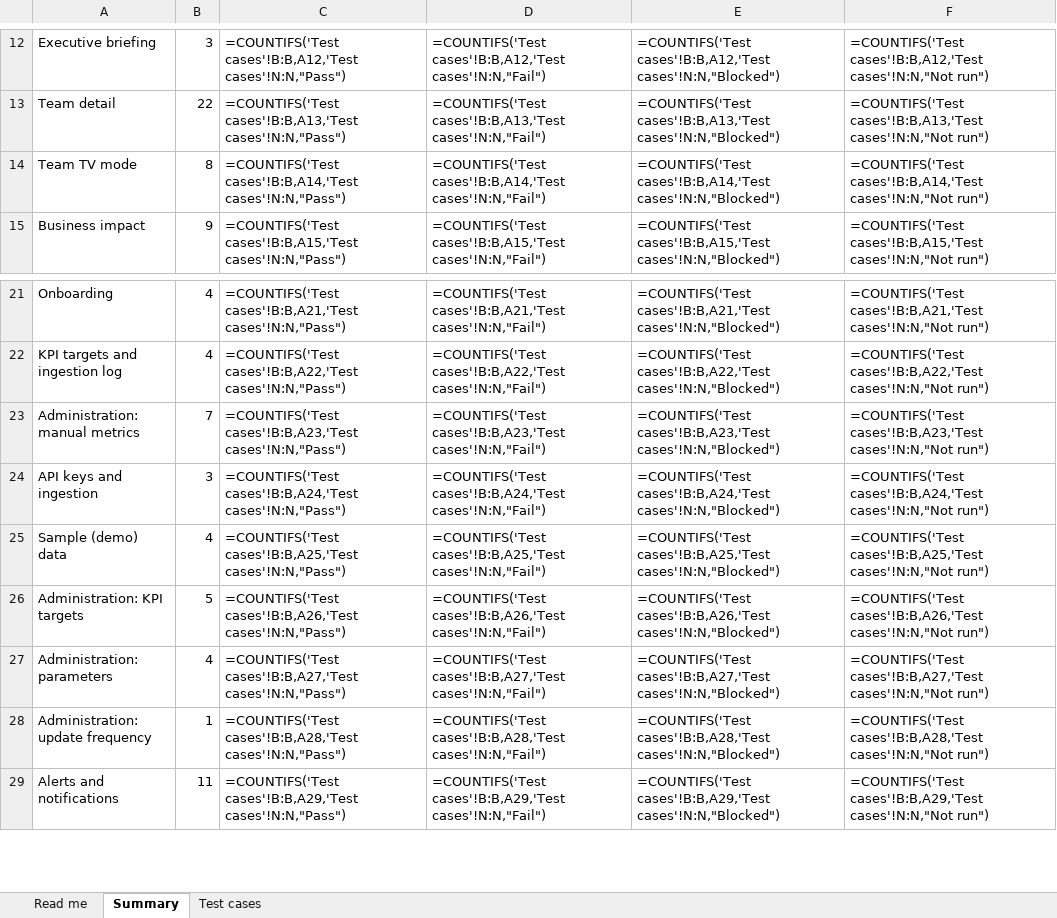
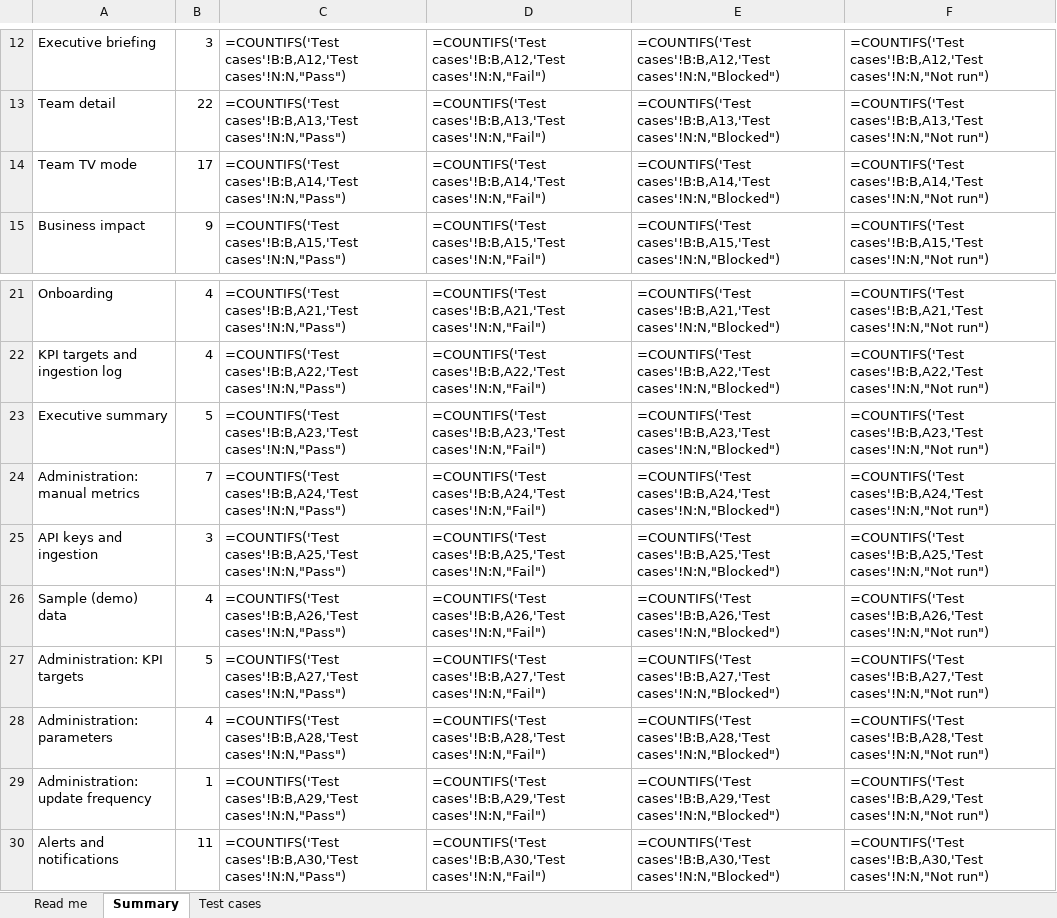
Before and after one commit to therevelator/irongate-qa-navigator-platform, an Excel workbook: docs/testing/MANUAL_TEST_CASES.xlsx, sheet Summary, drawn as a sheet; only a part is shown, gaps mark what is left out; values as stored, in another font and other column widths than the file's, no borders; formulas without a stored value are shown as written; addresses are those after the commit; the diff covers the shown part only; the diff names each change by its address in the sheet, - before the commit and + after, or states it on an @@ line.

```diff
--- a/docs/testing/MANUAL_TEST_CASES.xlsx (sheet Summary)
+++ b/docs/testing/MANUAL_TEST_CASES.xlsx (sheet Summary)
-B14: 8
+B14: 17
+row 23: Executive summary | 5 | =COUNTIFS('Test cases'!B:B,A23,'Test cases'!N:N,"Pass") | =COUNTIFS('Test cases'!B:B,A23,'Test cases'!N:N,"Fail") | =COUNTIFS('Test cases'!B:B,A23,'Test cases'!N:N,"Blocked") | =COUNTIFS('Test cases'!B:B,A23,'Test cases'!N:N,"Not run")
-C24: =COUNTIFS('Test cases'!B:B,A23,'Test cases'!N:N,"Pass")
+C24: =COUNTIFS('Test cases'!B:B,A24,'Test cases'!N:N,"Pass")
-D24: =COUNTIFS('Test cases'!B:B,A23,'Test cases'!N:N,"Fail")
+D24: =COUNTIFS('Test cases'!B:B,A24,'Test cases'!N:N,"Fail")
-E24: =COUNTIFS('Test cases'!B:B,A23,'Test cases'!N:N,"Blocked")
+E24: =COUNTIFS('Test cases'!B:B,A24,'Test cases'!N:N,"Blocked")
-F24: =COUNTIFS('Test cases'!B:B,A23,'Test cases'!N:N,"Not run")
+F24: =COUNTIFS('Test cases'!B:B,A24,'Test cases'!N:N,"Not run")
-C25: =COUNTIFS('Test cases'!B:B,A24,'Test cases'!N:N,"Pass")
+C25: =COUNTIFS('Test cases'!B:B,A25,'Test cases'!N:N,"Pass")
-D25: =COUNTIFS('Test cases'!B:B,A24,'Test cases'!N:N,"Fail")
+D25: =COUNTIFS('Test cases'!B:B,A25,'Test cases'!N:N,"Fail")
-E25: =COUNTIFS('Test cases'!B:B,A24,'Test cases'!N:N,"Blocked")
+E25: =COUNTIFS('Test cases'!B:B,A25,'Test cases'!N:N,"Blocked")
-F25: =COUNTIFS('Test cases'!B:B,A24,'Test cases'!N:N,"Not run")
+F25: =COUNTIFS('Test cases'!B:B,A25,'Test cases'!N:N,"Not run")
-C26: =COUNTIFS('Test cases'!B:B,A25,'Test cases'!N:N,"Pass")
+C26: =COUNTIFS('Test cases'!B:B,A26,'Test cases'!N:N,"Pass")
-D26: =COUNTIFS('Test cases'!B:B,A25,'Test cases'!N:N,"Fail")
+D26: =COUNTIFS('Test cases'!B:B,A26,'Test cases'!N:N,"Fail")
-E26: =COUNTIFS('Test cases'!B:B,A25,'Test cases'!N:N,"Blocked")
+E26: =COUNTIFS('Test cases'!B:B,A26,'Test cases'!N:N,"Blocked")
-F26: =COUNTIFS('Test cases'!B:B,A25,'Test cases'!N:N,"Not run")
+F26: =COUNTIFS('Test cases'!B:B,A26,'Test cases'!N:N,"Not run")
-C27: =COUNTIFS('Test cases'!B:B,A26,'Test cases'!N:N,"Pass")
+C27: =COUNTIFS('Test cases'!B:B,A27,'Test cases'!N:N,"Pass")
-D27: =COUNTIFS('Test cases'!B:B,A26,'Test cases'!N:N,"Fail")
+D27: =COUNTIFS('Test cases'!B:B,A27,'Test cases'!N:N,"Fail")
-E27: =COUNTIFS('Test cases'!B:B,A26,'Test cases'!N:N,"Blocked")
+E27: =COUNTIFS('Test cases'!B:B,A27,'Test cases'!N:N,"Blocked")
-F27: =COUNTIFS('Test cases'!B:B,A26,'Test cases'!N:N,"Not run")
+F27: =COUNTIFS('Test cases'!B:B,A27,'Test cases'!N:N,"Not run")
-C28: =COUNTIFS('Test cases'!B:B,A27,'Test cases'!N:N,"Pass")
+C28: =COUNTIFS('Test cases'!B:B,A28,'Test cases'!N:N,"Pass")
-D28: =COUNTIFS('Test cases'!B:B,A27,'Test cases'!N:N,"Fail")
+D28: =COUNTIFS('Test cases'!B:B,A28,'Test cases'!N:N,"Fail")
-E28: =COUNTIFS('Test cases'!B:B,A27,'Test cases'!N:N,"Blocked")
+E28: =COUNTIFS('Test cases'!B:B,A28,'Test cases'!N:N,"Blocked")
-F28: =COUNTIFS('Test cases'!B:B,A27,'Test cases'!N:N,"Not run")
+F28: =COUNTIFS('Test cases'!B:B,A28,'Test cases'!N:N,"Not run")
-C29: =COUNTIFS('Test cases'!B:B,A28,'Test cases'!N:N,"Pass")
+C29: =COUNTIFS('Test cases'!B:B,A29,'Test cases'!N:N,"Pass")
-D29: =COUNTIFS('Test cases'!B:B,A28,'Test cases'!N:N,"Fail")
+D29: =COUNTIFS('Test cases'!B:B,A29,'Test cases'!N:N,"Fail")
-E29: =COUNTIFS('Test cases'!B:B,A28,'Test cases'!N:N,"Blocked")
+E29: =COUNTIFS('Test cases'!B:B,A29,'Test cases'!N:N,"Blocked")
-F29: =COUNTIFS('Test cases'!B:B,A28,'Test cases'!N:N,"Not run")
+F29: =COUNTIFS('Test cases'!B:B,A29,'Test cases'!N:N,"Not run")
-C30: =COUNTIFS('Test cases'!B:B,A29,'Test cases'!N:N,"Pass")
+C30: =COUNTIFS('Test cases'!B:B,A30,'Test cases'!N:N,"Pass")
-D30: =COUNTIFS('Test cases'!B:B,A29,'Test cases'!N:N,"Fail")
+D30: =COUNTIFS('Test cases'!B:B,A30,'Test cases'!N:N,"Fail")
-E30: =COUNTIFS('Test cases'!B:B,A29,'Test cases'!N:N,"Blocked")
+E30: =COUNTIFS('Test cases'!B:B,A30,'Test cases'!N:N,"Blocked")
-F30: =COUNTIFS('Test cases'!B:B,A29,'Test cases'!N:N,"Not run")
+F30: =COUNTIFS('Test cases'!B:B,A30,'Test cases'!N:N,"Not run")
```
Also changed, not shown: 1 added row and 130 edited cells elsewhere in this sheet, sheet Test cases, sheet Read me, 1 other file.
